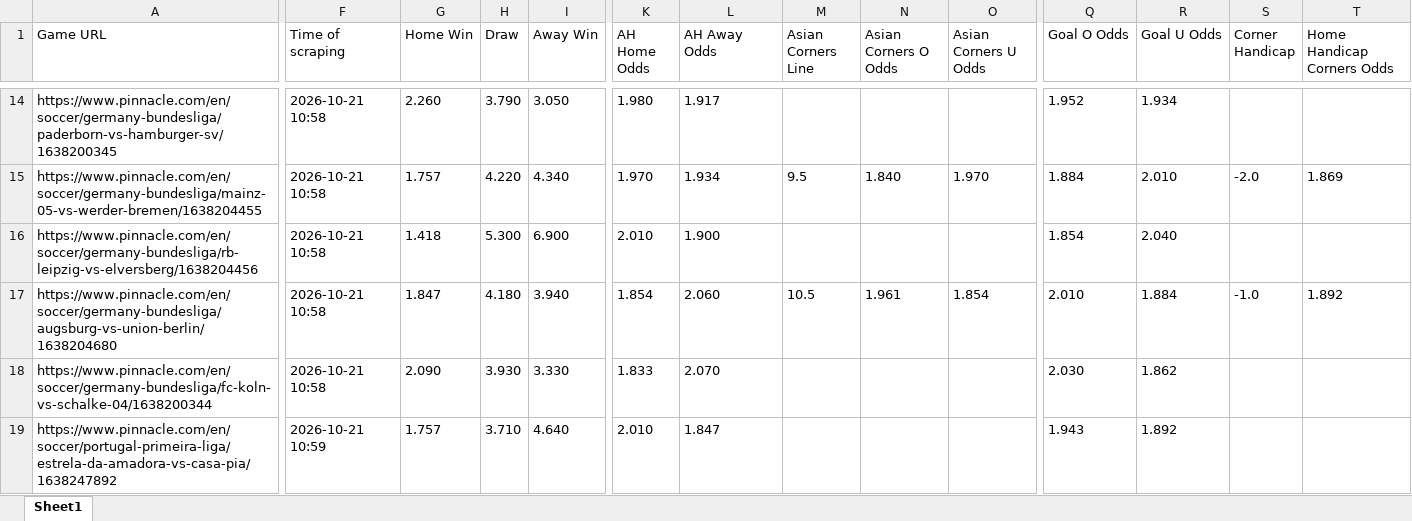
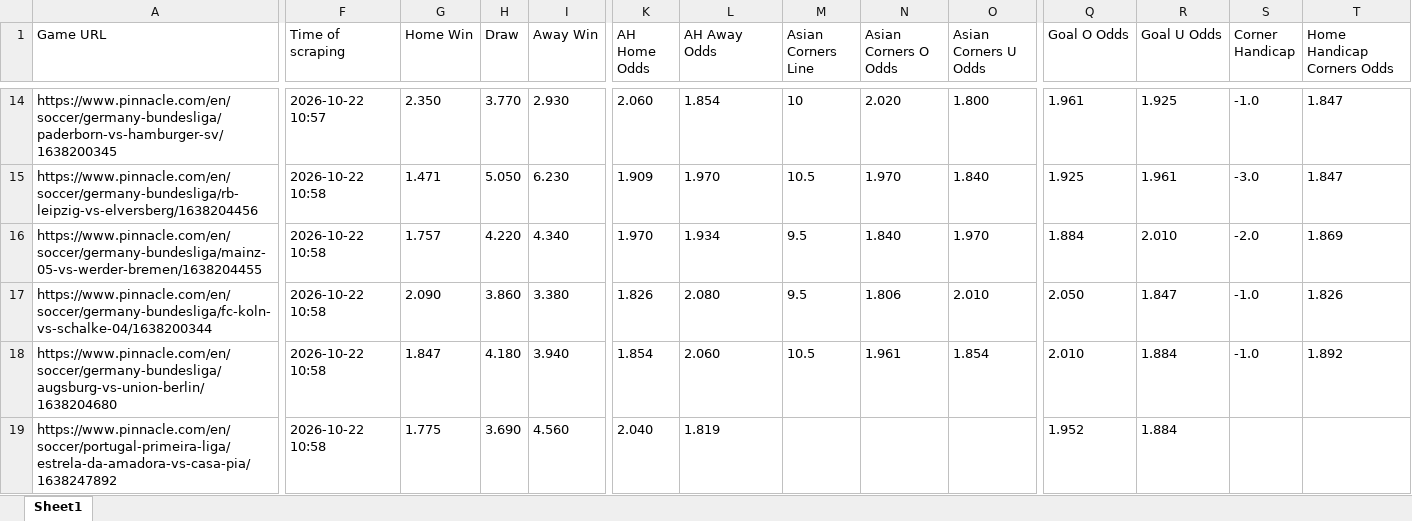
Before and after one commit to super-luke-chambers/pin_scraper, an Excel workbook: outputs/pinnacle_odds_data.xlsx, sheet Sheet1, drawn as a sheet; only a part is shown, gaps mark what is left out; values as stored, in another font and other column widths than the file's, no borders; removed rows and columns are numbered as before the commit, all else as after; rows hold the shown columns only; the diff covers the shown part only; the diff names each change by its address in the sheet, - before the commit and + after, or states it on an @@ line.

```diff
--- a/outputs/pinnacle_odds_data.xlsx (sheet Sheet1)
+++ b/outputs/pinnacle_odds_data.xlsx (sheet Sheet1)
-F14 (Time of scraping): 2026-10-21 10:58
+F14 (Time of scraping): 2026-10-22 10:57
-G14 (Home Win): 2.260
+G14 (Home Win): 2.350
-H14 (Draw): 3.790
+H14 (Draw): 3.770
-I14 (Away Win): 3.050
+I14 (Away Win): 2.930
-K14 (AH Home Odds): 1.980
+K14 (AH Home Odds): 2.060
-L14 (AH Away Odds): 1.917
+L14 (AH Away Odds): 1.854
-M14 (Asian Corners Line): (empty)
+M14 (Asian Corners Line): 10
-N14 (Asian Corners O Odds): (empty)
+N14 (Asian Corners O Odds): 2.020
-O14 (Asian Corners U Odds): (empty)
+O14 (Asian Corners U Odds): 1.800
-Q14 (Goal O Odds): 1.952
+Q14 (Goal O Odds): 1.961
-R14 (Goal U Odds): 1.934
+R14 (Goal U Odds): 1.925
-S14 (Corner Handicap): (empty)
+S14 (Corner Handicap): -1.0
-T14 (Home Handicap Corners Odds): (empty)
+T14 (Home Handicap Corners Odds): 1.847
+row 15: https://www.pinnacle.com/en/soccer/germany-bundesliga/rb-leipzig-vs-elversberg/1638204456 | 2026-10-22 10:58 | 1.471 | 5.050 | 6.230 | 1.909 | 1.970 | 10.5 | 1.970 | 1.840 | 1.925 | 1.961 | -3.0 | 1.847
-F16 (Time of scraping): 2026-10-21 10:58
+F16 (Time of scraping): 2026-10-22 10:58
-row 16: https://www.pinnacle.com/en/soccer/germany-bundesliga/rb-leipzig-vs-elversberg/1638204456 | 2026-10-21 10:58 | 1.418 | 5.300 | 6.900 | 2.010 | 1.900 |  |  |  | 1.854 | 2.040
+row 17: https://www.pinnacle.com/en/soccer/germany-bundesliga/fc-koln-vs-schalke-04/1638200344 | 2026-10-22 10:58 | 2.090 | 3.860 | 3.380 | 1.826 | 2.080 | 9.5 | 1.806 | 2.010 | 2.050 | 1.847 | -1.0 | 1.826
-F18 (Time of scraping): 2026-10-21 10:58
+F18 (Time of scraping): 2026-10-22 10:58
-row 18: https://www.pinnacle.com/en/soccer/germany-bundesliga/fc-koln-vs-schalke-04/1638200344 | 2026-10-21 10:58 | 2.090 | 3.930 | 3.330 | 1.833 | 2.070 |  |  |  | 2.030 | 1.862
-F19 (Time of scraping): 2026-10-21 10:59
+F19 (Time of scraping): 2026-10-22 10:58
-G19 (Home Win): 1.757
+G19 (Home Win): 1.775
-H19 (Draw): 3.710
+H19 (Draw): 3.690
-I19 (Away Win): 4.640
+I19 (Away Win): 4.560
-K19 (AH Home Odds): 2.010
+K19 (AH Home Odds): 2.040
-L19 (AH Away Odds): 1.847
+L19 (AH Away Odds): 1.819
-Q19 (Goal O Odds): 1.943
+Q19 (Goal O Odds): 1.952
-R19 (Goal U Odds): 1.892
+R19 (Goal U Odds): 1.884
```
Also changed, not shown: 5 added rows, 5 removed rows and 136 edited cells elsewhere in this sheet, outputs/pinnacle_corners_historical.xlsx, 2 other files.
